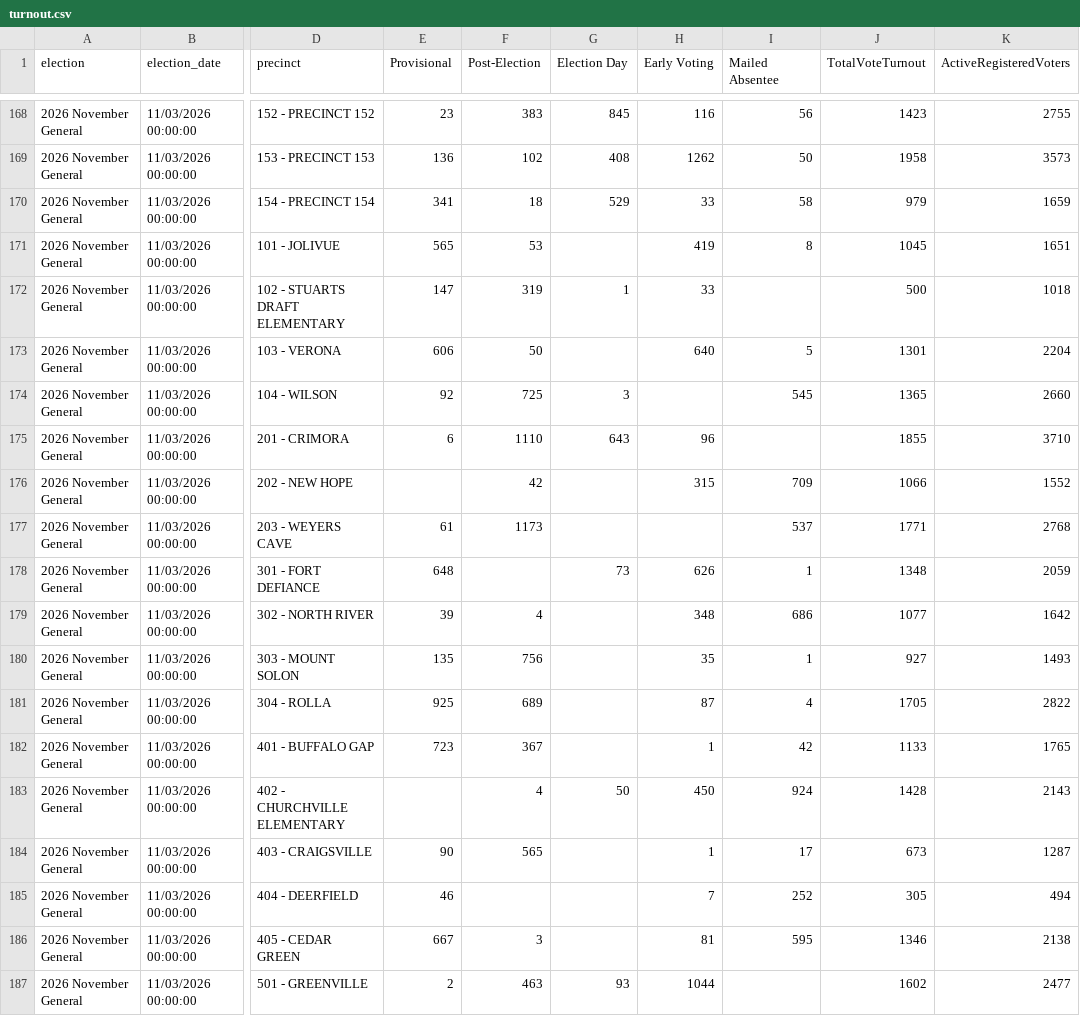
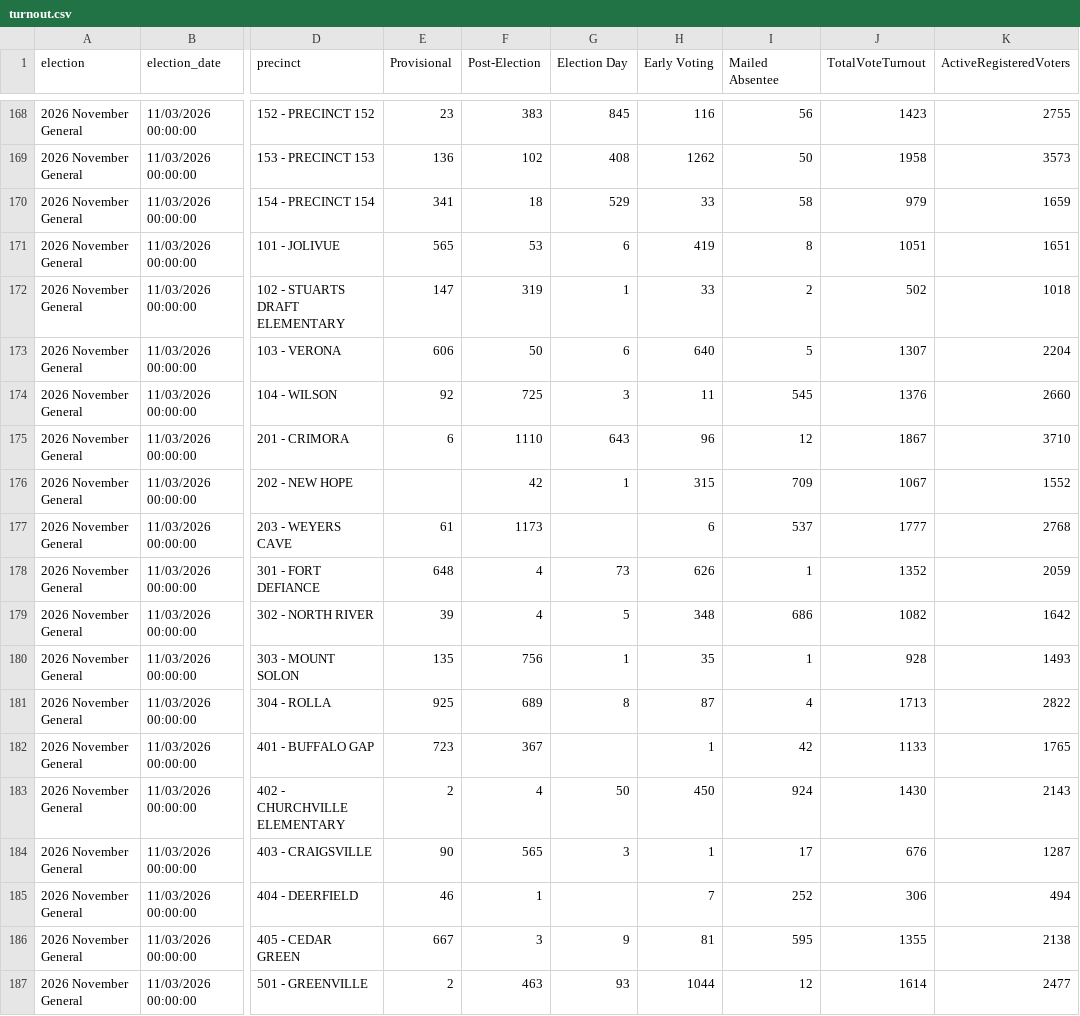
Before and after one commit to rkudeshi/VoteFlow, a CSV file: sources/state-results/2026-November-General/turnout.csv, drawn as a sheet; only a part is shown, gaps mark what is left out; the diff covers the shown part only; the diff names each change by its address in the sheet, - before the commit and + after, or states it on an @@ line.

```diff
--- a/sources/state-results/2026-November-General/turnout.csv
+++ b/sources/state-results/2026-November-General/turnout.csv
-G171 (Election Day): (empty)
+G171 (Election Day): 6
-J171 (TotalVoteTurnout): 1045
+J171 (TotalVoteTurnout): 1051
-I172 (Mailed Absentee): (empty)
+I172 (Mailed Absentee): 2
-J172 (TotalVoteTurnout): 500
+J172 (TotalVoteTurnout): 502
-G173 (Election Day): (empty)
+G173 (Election Day): 6
-J173 (TotalVoteTurnout): 1301
+J173 (TotalVoteTurnout): 1307
-H174 (Early Voting): (empty)
+H174 (Early Voting): 11
-J174 (TotalVoteTurnout): 1365
+J174 (TotalVoteTurnout): 1376
-I175 (Mailed Absentee): (empty)
+I175 (Mailed Absentee): 12
-J175 (TotalVoteTurnout): 1855
+J175 (TotalVoteTurnout): 1867
-G176 (Election Day): (empty)
+G176 (Election Day): 1
-J176 (TotalVoteTurnout): 1066
+J176 (TotalVoteTurnout): 1067
-H177 (Early Voting): (empty)
+H177 (Early Voting): 6
-J177 (TotalVoteTurnout): 1771
+J177 (TotalVoteTurnout): 1777
-F178 (Post-Election): (empty)
+F178 (Post-Election): 4
-J178 (TotalVoteTurnout): 1348
+J178 (TotalVoteTurnout): 1352
-G179 (Election Day): (empty)
+G179 (Election Day): 5
-J179 (TotalVoteTurnout): 1077
+J179 (TotalVoteTurnout): 1082
-G180 (Election Day): (empty)
+G180 (Election Day): 1
-J180 (TotalVoteTurnout): 927
+J180 (TotalVoteTurnout): 928
-G181 (Election Day): (empty)
+G181 (Election Day): 8
-J181 (TotalVoteTurnout): 1705
+J181 (TotalVoteTurnout): 1713
-E183 (Provisional): (empty)
+E183 (Provisional): 2
-J183 (TotalVoteTurnout): 1428
+J183 (TotalVoteTurnout): 1430
-G184 (Election Day): (empty)
+G184 (Election Day): 3
-J184 (TotalVoteTurnout): 673
+J184 (TotalVoteTurnout): 676
-F185 (Post-Election): (empty)
+F185 (Post-Election): 1
-J185 (TotalVoteTurnout): 305
+J185 (TotalVoteTurnout): 306
-G186 (Election Day): (empty)
+G186 (Election Day): 9
-J186 (TotalVoteTurnout): 1346
+J186 (TotalVoteTurnout): 1355
-I187 (Mailed Absentee): (empty)
+I187 (Mailed Absentee): 12
-J187 (TotalVoteTurnout): 1602
+J187 (TotalVoteTurnout): 1614
```
Also changed, not shown: 126 edited cells elsewhere in this file, 5 other files.
